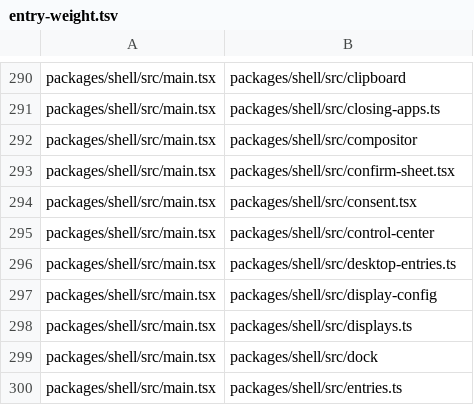
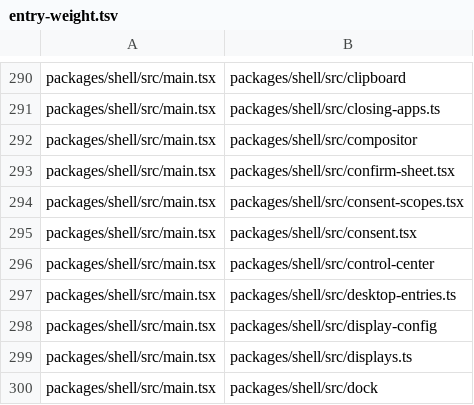
Before and after one commit to Netko-Labs/dashiOS, a TSV file: scripts/lists/entry-weight.tsv, drawn as a sheet; only a part is shown, gaps mark what is left out; the shorter side is filled out with more unchanged rows; the diff names each change by its address in the sheet, - before the commit and + after, or states it on an @@ line.

Commit message:
build(checks): the shell's start loads consent-scopes.tsx, the half of consent.tsx that H3 split off

```diff
--- a/scripts/lists/entry-weight.tsv
+++ b/scripts/lists/entry-weight.tsv
+row 294: packages/shell/src/main.tsx | packages/shell/src/consent-scopes.tsx
```
